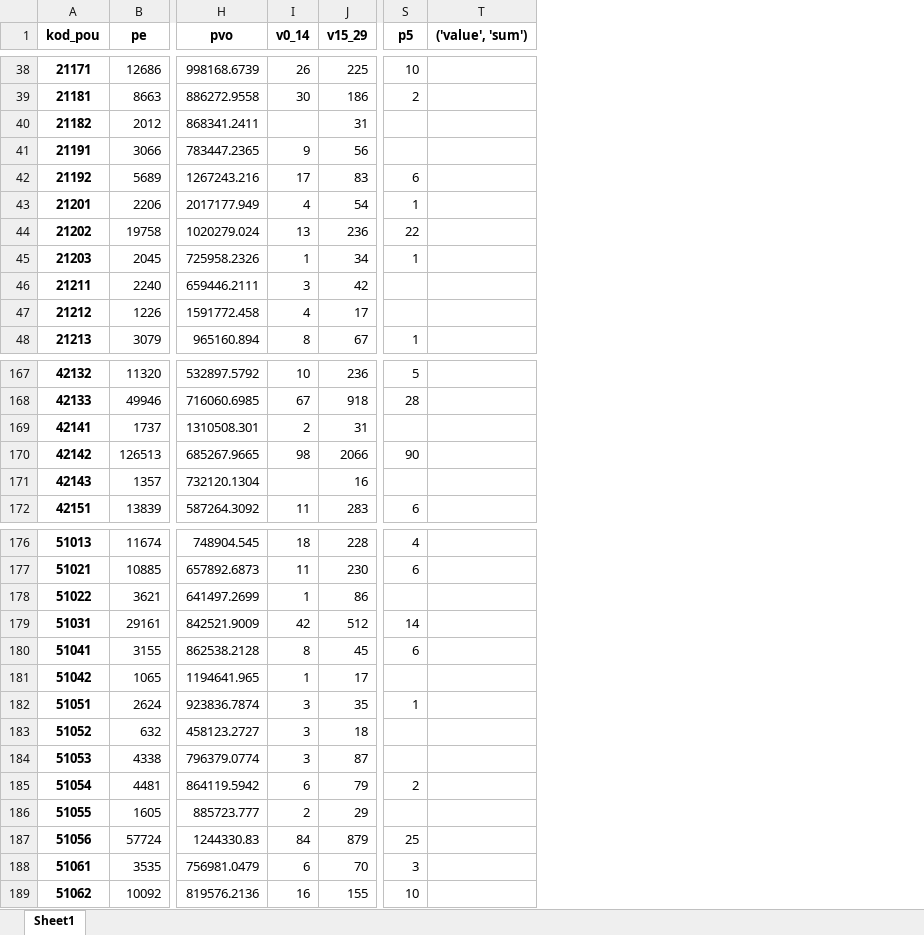
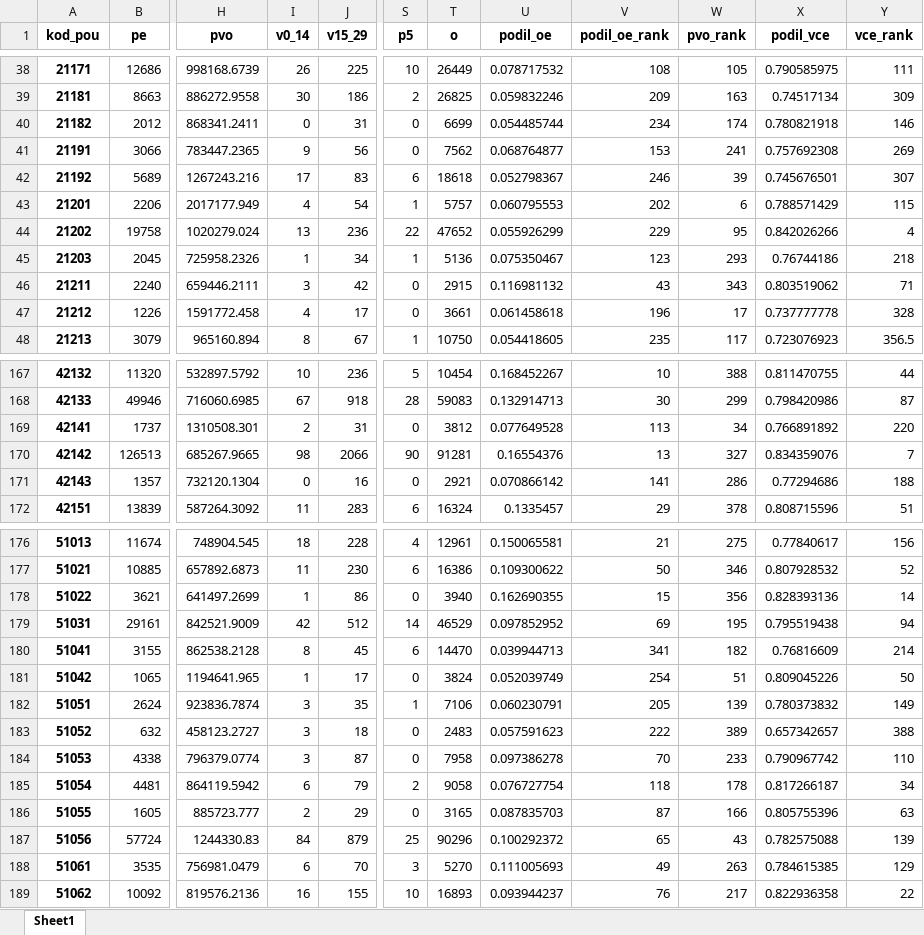
Before and after one commit to barasoukup/barasoukup.github.io, an Excel workbook: exekuce/update22/pou.xlsx, sheet Sheet1, drawn as a sheet; only a part is shown, gaps mark what is left out; values as stored, in another font and other column widths than the file's, no borders; removed rows and columns are numbered as before the commit, all else as after; the diff covers the shown part only; the diff names each change by its address in the sheet, - before the commit and + after, or states it on an @@ line.

```diff
--- a/exekuce/update22/pou.xlsx (sheet Sheet1)
+++ b/exekuce/update22/pou.xlsx (sheet Sheet1)
-column T (('value', 'sum')), empty
+column T (o), rows 38-48: 26449 | 26825 | 6699 | 7562 | 18618 | 5757 | 47652 | 5136 | 2915 | 3661 | 10750; rows 167-172: 10454 | 59083 | 3812 | 91281 | 2921 | 16324; rows 176-189: 12961 | 16386 | 3940 | 46529 | 14470 | 3824 | 7106 | 2483 | 7958 | 9058 | 3165 | 90296 | 5270 | 16893
+column U (podil_oe), rows 38-48: 0.078717532 | 0.059832246 | 0.054485744 | 0.068764877 | 0.052798367 | 0.060795553 | 0.055926299 | 0.075350467 | 0.116981132 | 0.061458618 | 0.054418605; rows 167-172: 0.168452267 | 0.132914713 | 0.077649528 | 0.16554376 | 0.070866142 | 0.1335457; rows 176-189: 0.150065581 | 0.109300622 | 0.162690355 | 0.097852952 | 0.039944713 | 0.052039749 | 0.060230791 | 0.057591623 | 0.097386278 | 0.076727754 | 0.087835703 | 0.100292372 | 0.111005693 | 0.093944237
+column V (podil_oe_rank), rows 38-48: 108 | 209 | 234 | 153 | 246 | 202 | 229 | 123 | 43 | 196 | 235; rows 167-172: 10 | 30 | 113 | 13 | 141 | 29; rows 176-189: 21 | 50 | 15 | 69 | 341 | 254 | 205 | 222 | 70 | 118 | 87 | 65 | 49 | 76
+column W (pvo_rank), rows 38-48: 105 | 163 | 174 | 241 | 39 | 6 | 95 | 293 | 343 | 17 | 117; rows 167-172: 388 | 299 | 34 | 327 | 286 | 378; rows 176-189: 275 | 346 | 356 | 195 | 182 | 51 | 139 | 389 | 233 | 178 | 166 | 43 | 263 | 217
+column X (podil_vce), rows 38-48: 0.790585975 | 0.74517134 | 0.780821918 | 0.757692308 | 0.745676501 | 0.788571429 | 0.842026266 | 0.76744186 | 0.803519062 | 0.737777778 | 0.723076923; rows 167-172: 0.811470755 | 0.798420986 | 0.766891892 | 0.834359076 | 0.77294686 | 0.808715596; rows 176-189: 0.77840617 | 0.807928532 | 0.828393136 | 0.795519438 | 0.76816609 | 0.809045226 | 0.780373832 | 0.657342657 | 0.790967742 | 0.817266187 | 0.805755396 | 0.782575088 | 0.784615385 | 0.822936358
+column Y (vce_rank), rows 38-48: 111 | 309 | 146 | 269 | 307 | 115 | 4 | 218 | 71 | 328 | 356.5; rows 167-172: 44 | 87 | 220 | 7 | 188 | 51; rows 176-189: 156 | 52 | 14 | 94 | 214 | 50 | 149 | 388 | 110 | 34 | 63 | 139 | 129 | 22
-I40 (v0_14): (empty)
+I40 (v0_14): 0
-S40:S41 (p5): (empty)
+S40:S41 (p5): 0
-S46:S47 (p5): (empty)
+S46:S47 (p5): 0
-S169 (p5): (empty)
+S169 (p5): 0
-I171 (v0_14): (empty)
+I171 (v0_14): 0
-S171 (p5): (empty)
+S171 (p5): 0
-S178 (p5): (empty)
+S178 (p5): 0
-S181 (p5): (empty)
+S181 (p5): 0
-S183:S184 (p5): (empty)
+S183:S184 (p5): 0
-S186 (p5): (empty)
+S186 (p5): 0
```
Also changed, not shown: 45 edited cells elsewhere in this sheet, exekuce/update22/obce.xlsx, exekuce/update22/okresy.xlsx, 18 other files.
